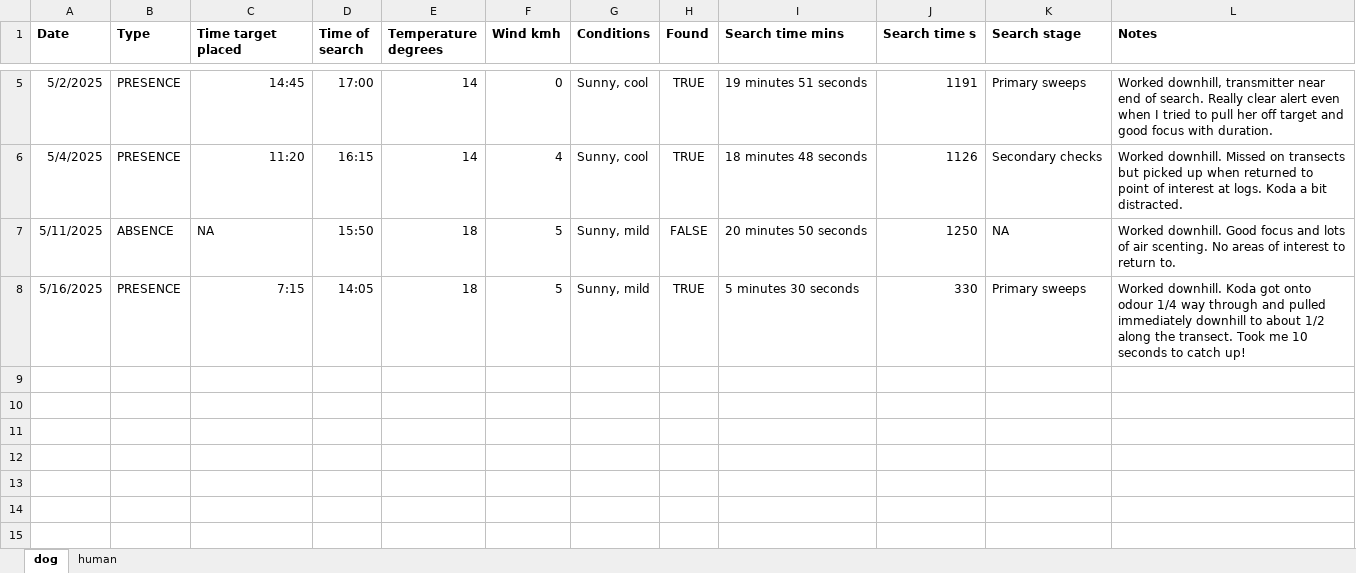
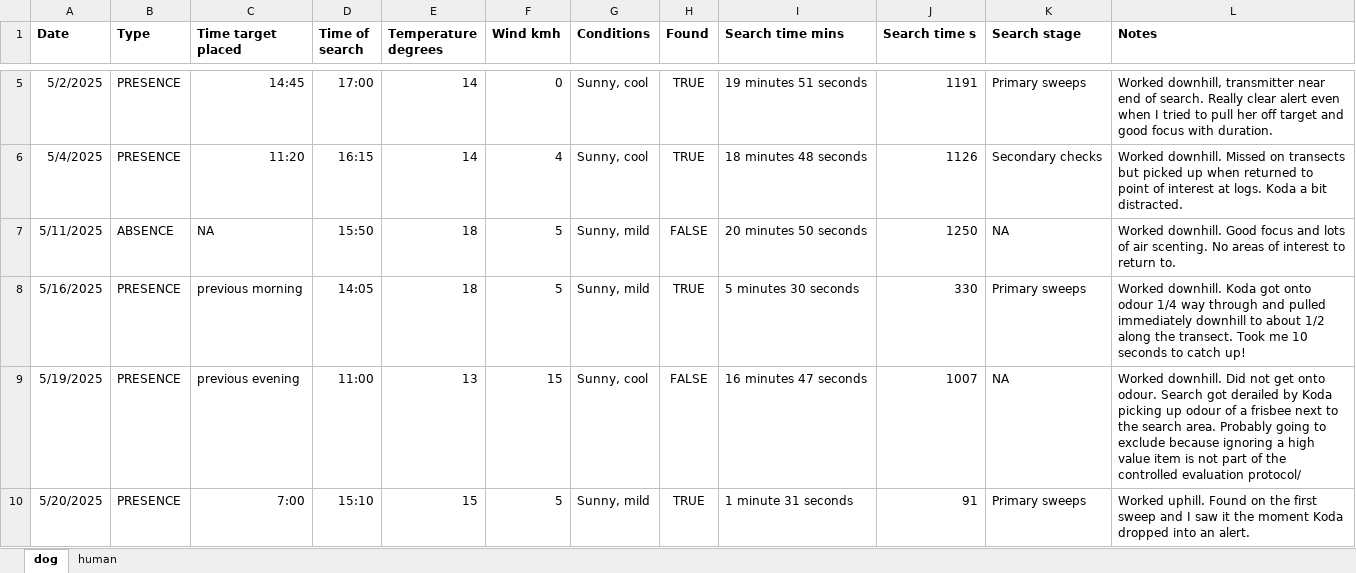
Before and after one commit to coexistence-conservation-lab/detection-dog, an Excel workbook: detection field test data.xlsx, sheet dog, drawn as a sheet; only a part is shown, gaps mark what is left out; values as stored, in another font and other column widths than the file's, no borders; the diff names each change by its address in the sheet, - before the commit and + after, or states it on an @@ line.

Commit message:
Update detection field test data.xlsx

```diff
--- a/detection field test data.xlsx (sheet dog)
+++ b/detection field test data.xlsx (sheet dog)
-C8 (Time target placed): 7:15
+C8 (Time target placed): previous morning
+row 9: 5/19/2025 | PRESENCE | previous evening | 11:00 | 13 | 15 | Sunny, cool | FALSE | 16 minutes 47 seconds | 1007 | NA | Worked downhill. Did not get onto odour. Search got derailed by Koda picking up odour of a frisbee next to the search area. Probably going to exclude because ignoring a high value item is not part of the controlled evaluation protocol/
+row 10: 5/20/2025 | PRESENCE | 7:00 | 15:10 | 15 | 5 | Sunny, mild | TRUE | 1 minute 31 seconds | 91 | Primary sweeps | Worked uphill. Found on the first sweep and I saw it the moment Koda dropped into an alert.
```
